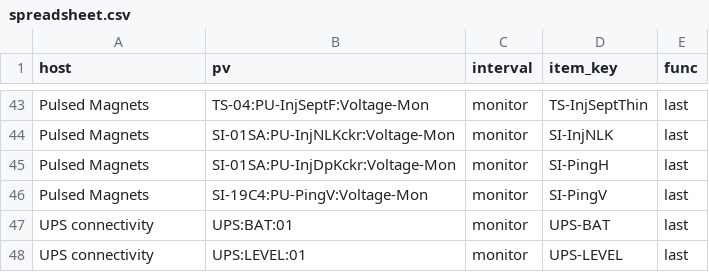
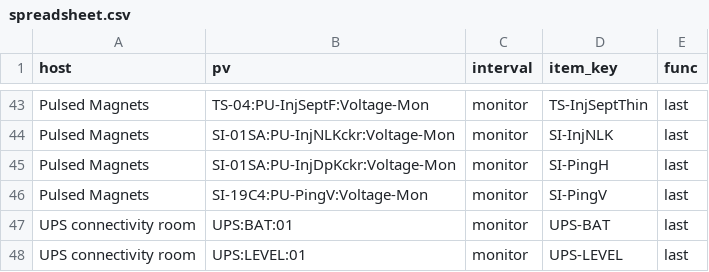
Before and after one commit to lnls-sirius/zabbix-epics, a CSV file: spreadsheet.csv, drawn as a sheet; only a part is shown, gaps mark what is left out.

Commit message:
updated hostname in UPS PVs

```diff
--- a/spreadsheet.csv
+++ b/spreadsheet.csv
@@ -46,3 +46,3 @@ Pulsed Magnets,SI-01SA:PU-InjDpKckr:Voltage-Mon,monitor,SI-PingH,last
 Pulsed Magnets,SI-19C4:PU-PingV:Voltage-Mon,monitor,SI-PingV,last
-UPS connectivity,UPS:BAT:01,monitor,UPS-BAT,last
-UPS connectivity,UPS:LEVEL:01,monitor,UPS-LEVEL,last
+UPS connectivity room,UPS:BAT:01,monitor,UPS-BAT,last
+UPS connectivity room,UPS:LEVEL:01,monitor,UPS-LEVEL,last
```
